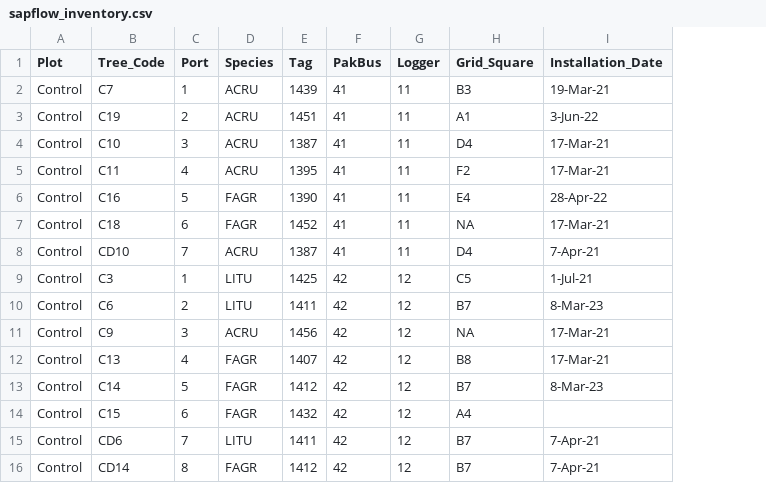
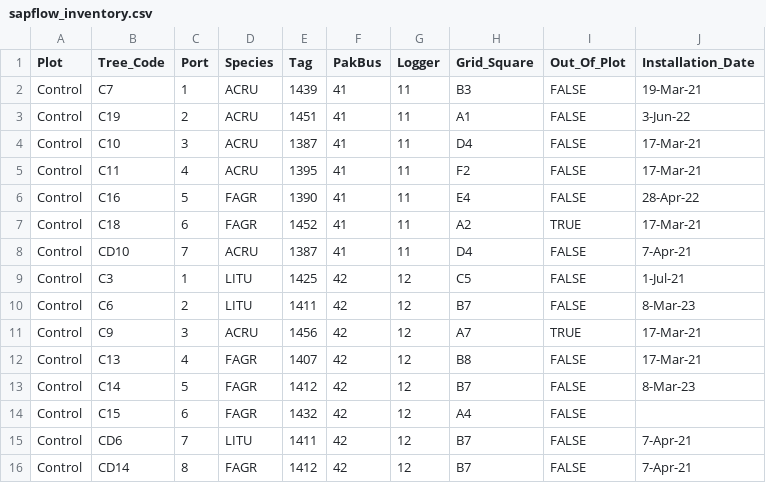
Before and after one commit to COMPASS-DOE/TEMPEST, a CSV file: Design/sapflow_inventory.csv, drawn as a sheet; only a part is shown; the diff names each change by its address in the sheet, - before the commit and + after, or states it on an @@ line.

Commit message:
Label out-of-plot sapflow sensors

```diff
--- a/Design/sapflow_inventory.csv
+++ b/Design/sapflow_inventory.csv
+column I (Out_Of_Plot), rows 2-16: FALSE | FALSE | FALSE | FALSE | FALSE | TRUE | FALSE | FALSE | FALSE | TRUE | FALSE | FALSE | FALSE | FALSE | FALSE
-H7 (Grid_Square): NA
+H7 (Grid_Square): A2
-H11 (Grid_Square): NA
+H11 (Grid_Square): A7
```
Also changed, not shown: R_scripts/TEMPESTdash/design_doc_copies/sapflow_inventory copy.csv, 3 other files.
